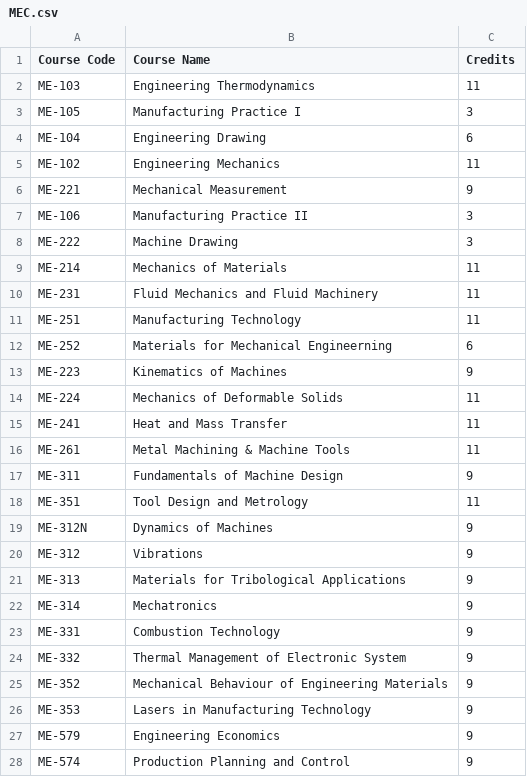
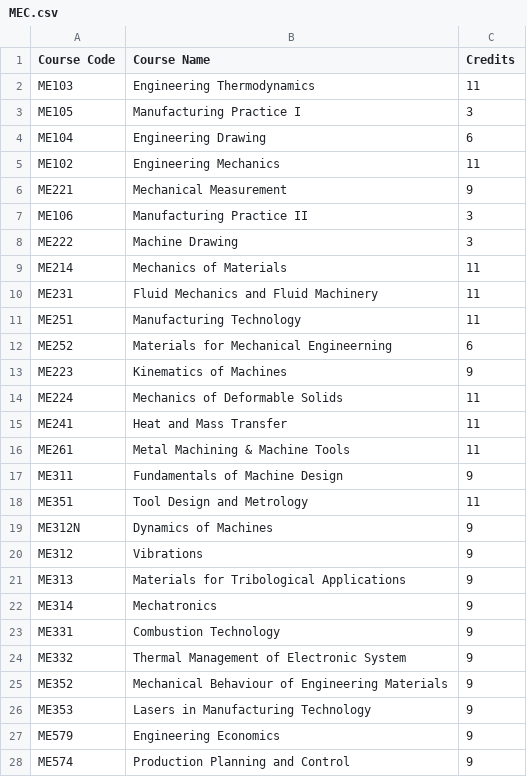
Before and after one commit to SaiRev0/profometer, a CSV file: src/lib/coursesData/MEC.csv, drawn as a sheet; only a part is shown; the diff covers the shown part only.

Commit message:
Updated Courses Code and Department sorting

```diff
--- a/src/lib/coursesData/MEC.csv
+++ b/src/lib/coursesData/MEC.csv
@@ -1,28 +1,28 @@
 Course Code,Course Name,Credits
-ME-103,Engineering Thermodynamics,11
-ME-105,Manufacturing Practice I,3
-ME-104,Engineering Drawing,6
-ME-102,Engineering Mechanics,11
-ME-221,Mechanical Measurement,9
-ME-106,Manufacturing Practice II,3
-ME-222,Machine Drawing,3
-ME-214,Mechanics of Materials,11
-ME-231,Fluid Mechanics and Fluid Machinery,11
-ME-251,Manufacturing Technology,11
-ME-252,Materials for Mechanical Engineerning,6
-ME-223,Kinematics of Machines,9
-ME-224,Mechanics of Deformable Solids,11
-ME-241,Heat and Mass Transfer,11
-ME-261,Metal Machining & Machine Tools,11
-ME-311,Fundamentals of Machine Design,9
-ME-351,Tool Design and Metrology,11
-ME-312N,Dynamics of Machines,9
-ME-312,Vibrations,9
-ME-313,Materials for Tribological  Applications,9
-ME-314,Mechatronics,9
-ME-331,Combustion Technology,9
-ME-332,Thermal Management of Electronic System,9
-ME-352,Mechanical Behaviour of  Engineering Materials,9
-ME-353,Lasers in Manufacturing Technology,9
-ME-579,Engineering Economics,9
-ME-574,Production Planning and Control,9
+ME103,Engineering Thermodynamics,11
+ME105,Manufacturing Practice I,3
+ME104,Engineering Drawing,6
+ME102,Engineering Mechanics,11
+ME221,Mechanical Measurement,9
+ME106,Manufacturing Practice II,3
+ME222,Machine Drawing,3
+ME214,Mechanics of Materials,11
+ME231,Fluid Mechanics and Fluid Machinery,11
+ME251,Manufacturing Technology,11
+ME252,Materials for Mechanical Engineerning,6
+ME223,Kinematics of Machines,9
+ME224,Mechanics of Deformable Solids,11
+ME241,Heat and Mass Transfer,11
+ME261,Metal Machining & Machine Tools,11
+ME311,Fundamentals of Machine Design,9
+ME351,Tool Design and Metrology,11
+ME312N,Dynamics of Machines,9
+ME312,Vibrations,9
+ME313,Materials for Tribological  Applications,9
+ME314,Mechatronics,9
+ME331,Combustion Technology,9
+ME332,Thermal Management of Electronic System,9
+ME352,Mechanical Behaviour of  Engineering Materials,9
+ME353,Lasers in Manufacturing Technology,9
+ME579,Engineering Economics,9
+ME574,Production Planning and Control,9
```
Also changed, not shown: 49 edited cells elsewhere in this file, src/lib/coursesData/APD.csv, src/lib/coursesData/CIV.csv, 18 other files.
